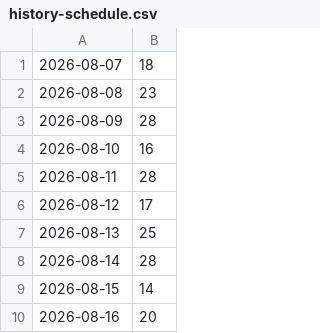
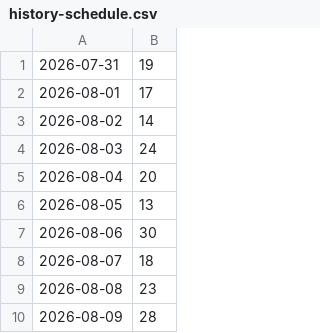
Before and after one commit to JalaluddinKhafi/Khorasan-ERP-Dashboard, a CSV file: docs/history-schedule.csv, drawn as a sheet; only a part is shown; the shorter side is filled out with more unchanged rows; the diff names each change by its address in the sheet, - before the commit and + after, or states it on an @@ line.

Commit message:
docs: update history-schedule.csv (part 6/21)
Reconstructed history; scheduled date is not the original work date.
Source-Commit: 66cb891a4c91c937b7878f9e954b624f0f3b294f

```diff
--- a/docs/history-schedule.csv
+++ b/docs/history-schedule.csv
+row 1: 2026-07-31 | 19
+row 2: 2026-08-01 | 17
+row 3: 2026-08-02 | 14
+row 4: 2026-08-03 | 24
+row 5: 2026-08-04 | 20
+row 6: 2026-08-05 | 13
+row 7: 2026-08-06 | 30
```
